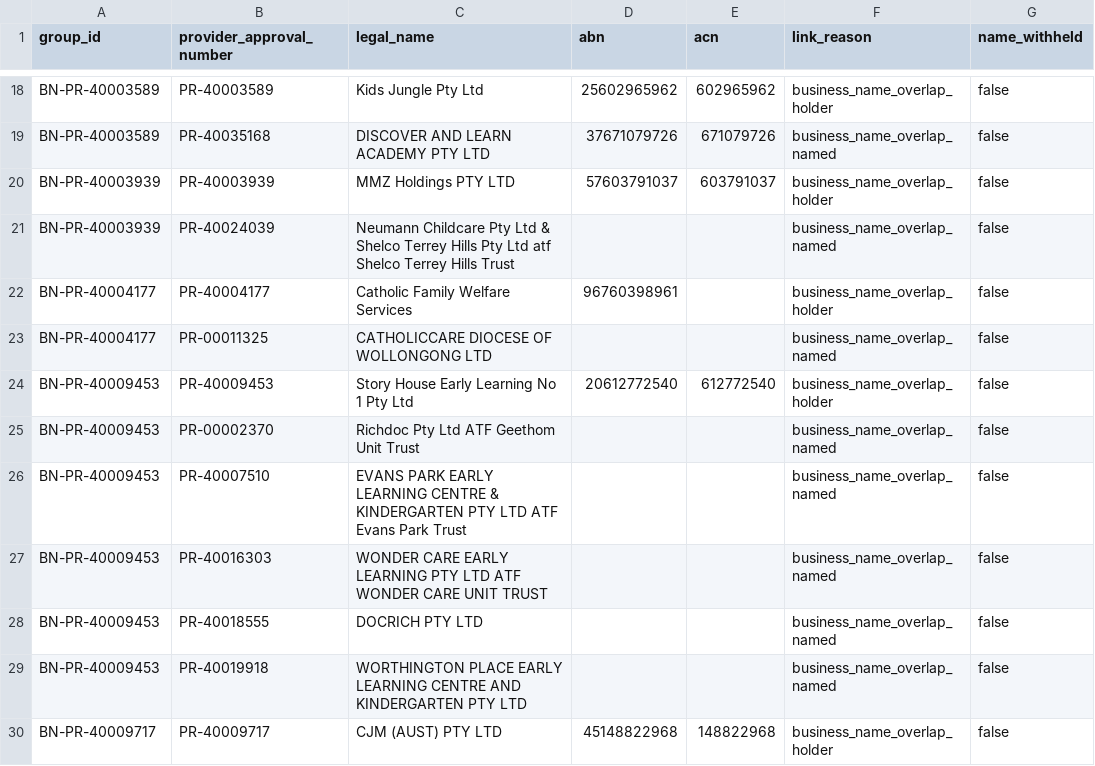
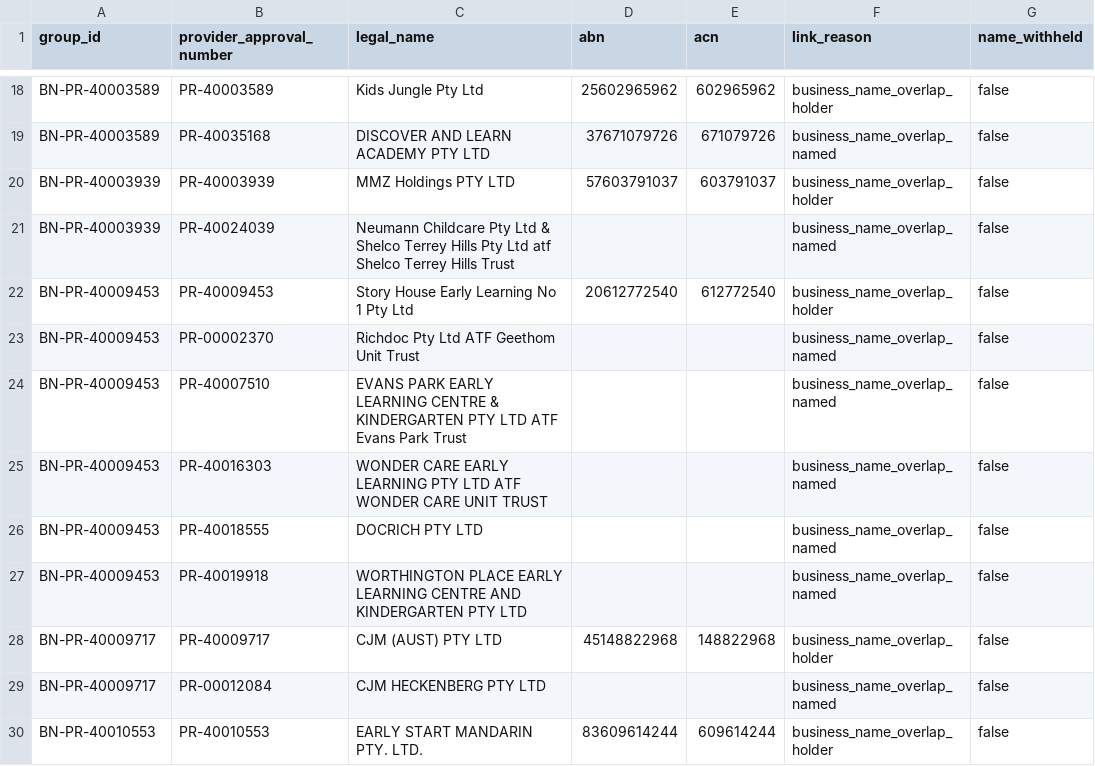
Before and after one commit to Jimmycarroll2021/Transparency-in-Care-Australia, a CSV file: data/processed/provider-groups.csv, drawn as a sheet; only a part is shown, gaps mark what is left out; the shorter side is filled out with more unchanged rows; the diff names each change by its address in the sheet, - before the commit and + after, or states it on an @@ line.

```diff
--- a/data/processed/provider-groups.csv
+++ b/data/processed/provider-groups.csv
-row 22: BN-PR-40004177 | PR-40004177 | Catholic Family Welfare Services | 96760398961 |  | business_name_overlap_holder | false
-row 23: BN-PR-40004177 | PR-00011325 | CATHOLICCARE DIOCESE OF WOLLONGONG LTD |  |  | business_name_overlap_named | false
```
Also changed, not shown: data/processed/qld-enforcement-actions.csv, data/processed/spine-unlisted.csv, 33 other files.
